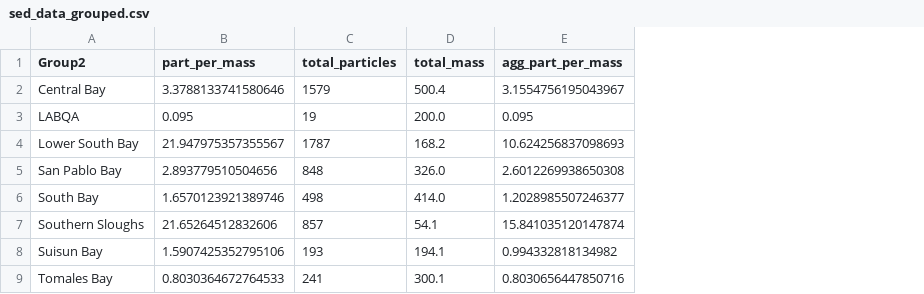
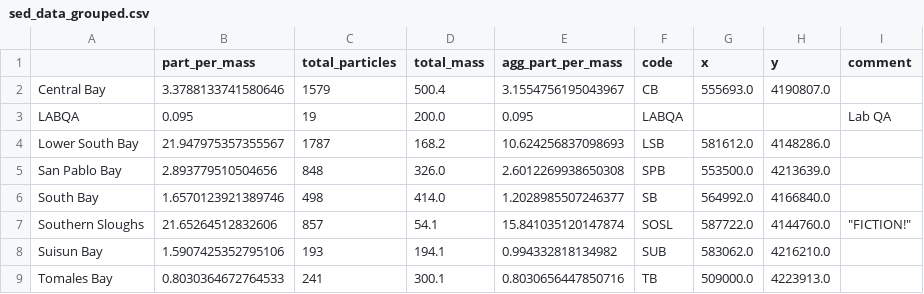
Before and after one commit to rustychris/microplastic_sfbay, a CSV file: postprocess/sed_data_grouped.csv, drawn as a sheet; the diff names each change by its address in the sheet, - before the commit and + after, or states it on an @@ line.

Commit message:
Tweak the sediment data to add x/y

```diff
--- a/postprocess/sed_data_grouped.csv
+++ b/postprocess/sed_data_grouped.csv
+column F (code), rows 2-9: CB | LABQA | LSB | SPB | SB | SOSL | SUB | TB
+column G (x), rows 2-9: 555693.0 |  | 581612.0 | 553500.0 | 564992.0 | 587722.0 | 583062.0 | 509000.0
+column H (y), rows 2-9: 4190807.0 |  | 4148286.0 | 4213639.0 | 4166840.0 | 4144760.0 | 4216210.0 | 4223913.0
+column I (comment), rows 3-7: Lab QA |  |  |  | "FICTION!"
-A1: Group2
+A1: (empty)
```
Also changed, not shown: 2 other files.
